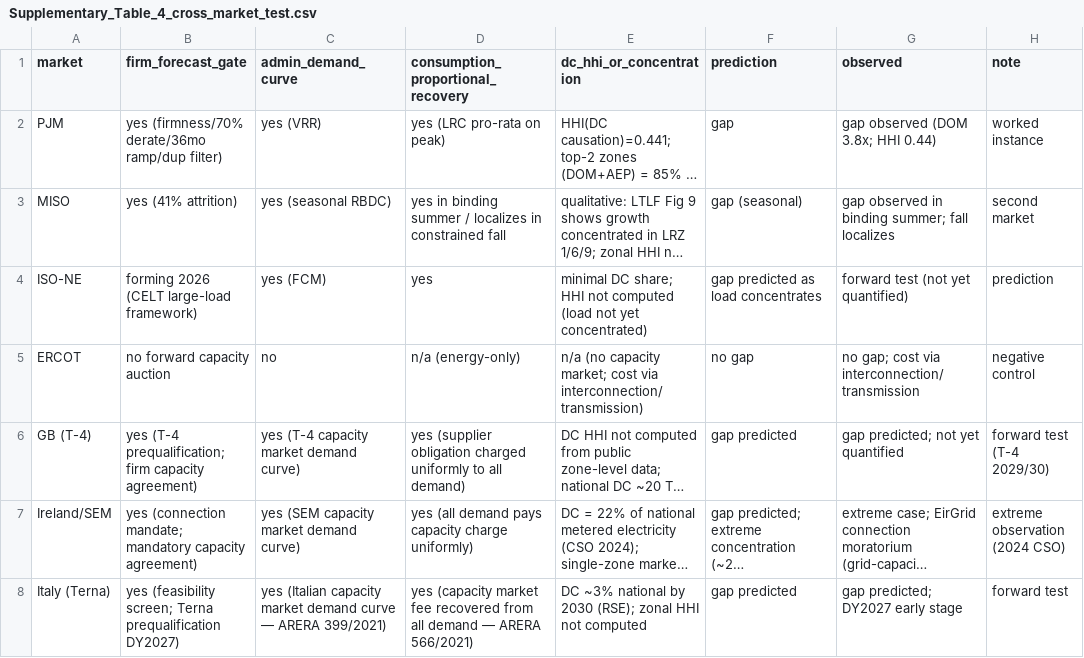
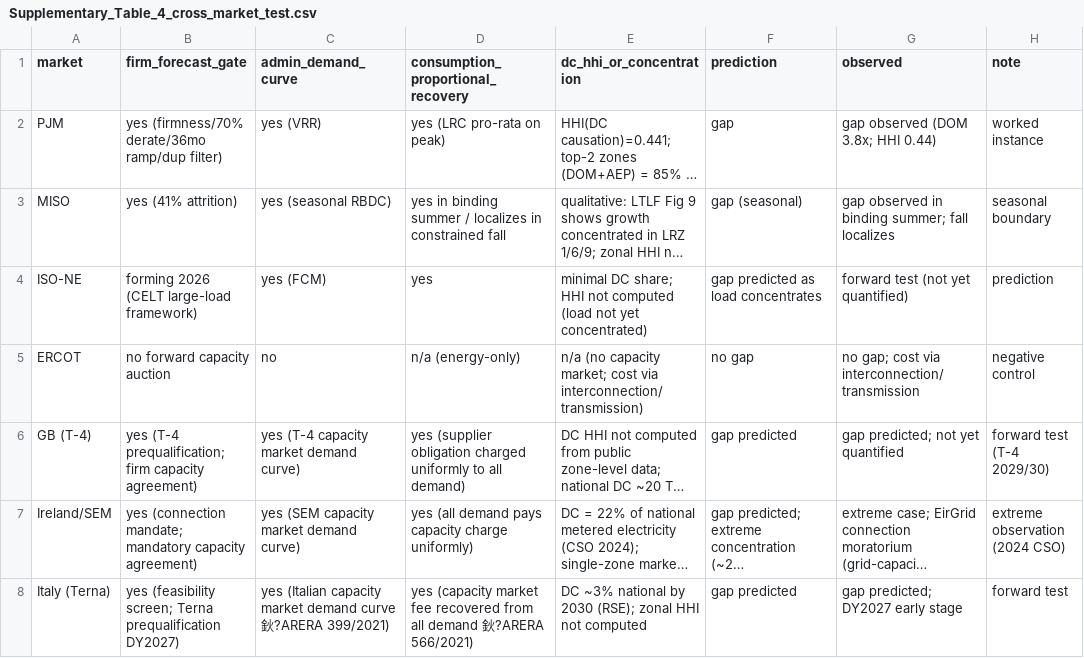
Before and after one commit to Johnsonlijian/data-centre-capacity-cost-shift, a CSV file: tables/Supplementary_Table_4_cross_market_test.csv, drawn as a sheet; long unchanged cells end in …; the diff names each change by its address in the sheet, - before the commit and + after, or states it on an @@ line.

```diff
--- a/tables/Supplementary_Table_4_cross_market_test.csv
+++ b/tables/Supplementary_Table_4_cross_market_test.csv
-H3 (note): second market
+H3 (note): seasonal boundary
-C8 (admin_demand_curve): …demand curve — ARERA 399/2021)
+C8 (admin_demand_curve): …demand curve 鈥?ARERA 399/2021)
-D8: …all demand — ARERA 566/2021)
+D8: …all demand 鈥?ARERA 566/2021)
```
Also changed, not shown: DATASETS_AND_LINKS.csv, MANIFEST.csv, 28 other files.
